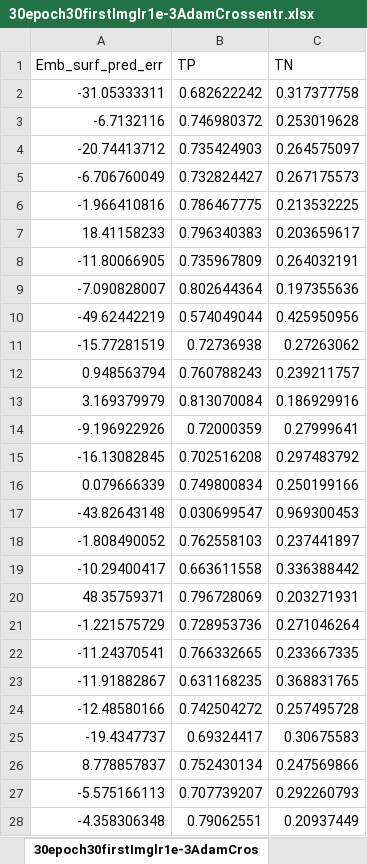
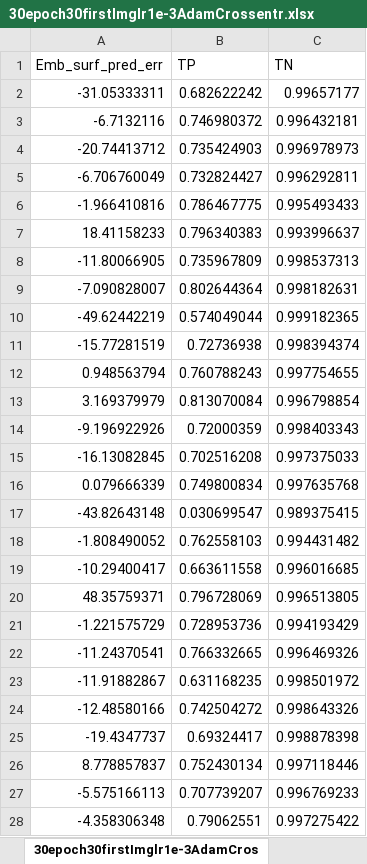
Before and after one commit to theophanemayaud/EPFL-ML-for-science-embolism-detection, an Excel workbook: th_UNet rewrites/savedstatistics/30epoch30firstImglr1e-3AdamCrossentr.xlsx, sheet 30epoch30firstImglr1e-3AdamCros, drawn as a sheet; only a part is shown; values as stored, in another font and other column widths than the file's, no borders; the diff covers the shown part only; the diff names each change by its address in the sheet, - before the commit and + after, or states it on an @@ line.

```diff
--- a/th_UNet rewrites/savedstatistics/30epoch30firstImglr1e-3AdamCrossentr.xlsx (sheet 30epoch30firstImglr1e-3AdamCros)
+++ b/th_UNet rewrites/savedstatistics/30epoch30firstImglr1e-3AdamCrossentr.xlsx (sheet 30epoch30firstImglr1e-3AdamCros)
-C2 (TN): 0.317377758
+C2 (TN): 0.99657177
-C3 (TN): 0.253019628
+C3 (TN): 0.996432181
-C4 (TN): 0.264575097
+C4 (TN): 0.996978973
-C5 (TN): 0.267175573
+C5 (TN): 0.996292811
-C6 (TN): 0.213532225
+C6 (TN): 0.995493433
-C7 (TN): 0.203659617
+C7 (TN): 0.993996637
-C8 (TN): 0.264032191
+C8 (TN): 0.998537313
-C9 (TN): 0.197355636
+C9 (TN): 0.998182631
-C10 (TN): 0.425950956
+C10 (TN): 0.999182365
-C11 (TN): 0.27263062
+C11 (TN): 0.998394374
-C12 (TN): 0.239211757
+C12 (TN): 0.997754655
-C13 (TN): 0.186929916
+C13 (TN): 0.996798854
-C14 (TN): 0.27999641
+C14 (TN): 0.998403343
-C15 (TN): 0.297483792
+C15 (TN): 0.997375033
-C16 (TN): 0.250199166
+C16 (TN): 0.997635768
-C17 (TN): 0.969300453
+C17 (TN): 0.989375415
-C18 (TN): 0.237441897
+C18 (TN): 0.994431482
-C19 (TN): 0.336388442
+C19 (TN): 0.996016685
-C20 (TN): 0.203271931
+C20 (TN): 0.996513805
-C21 (TN): 0.271046264
+C21 (TN): 0.994193429
-C22 (TN): 0.233667335
+C22 (TN): 0.996469326
-C23 (TN): 0.368831765
+C23 (TN): 0.998501972
-C24 (TN): 0.257495728
+C24 (TN): 0.998643326
-C25 (TN): 0.30675583
+C25 (TN): 0.998878398
-C26 (TN): 0.247569866
+C26 (TN): 0.997118446
-C27 (TN): 0.292260793
+C27 (TN): 0.996769233
-C28 (TN): 0.20937449
+C28 (TN): 0.997275422
```
Also changed, not shown: 170 edited cells elsewhere in this sheet, 1 other file.
